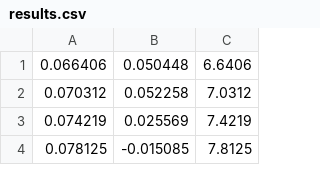
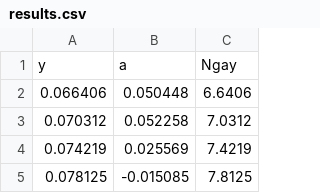
Before and after one commit to ThienGB/DoAnCuoiKyCTDL-GT_TeamTTP, a CSV file: results.csv, drawn as a sheet; only a part is shown; the diff names each change by its address in the sheet, - before the commit and + after, or states it on an @@ line.

Commit message:
Update results.csv

```diff
--- a/results.csv
+++ b/results.csv
+row 1: y | a | Ngay
```
